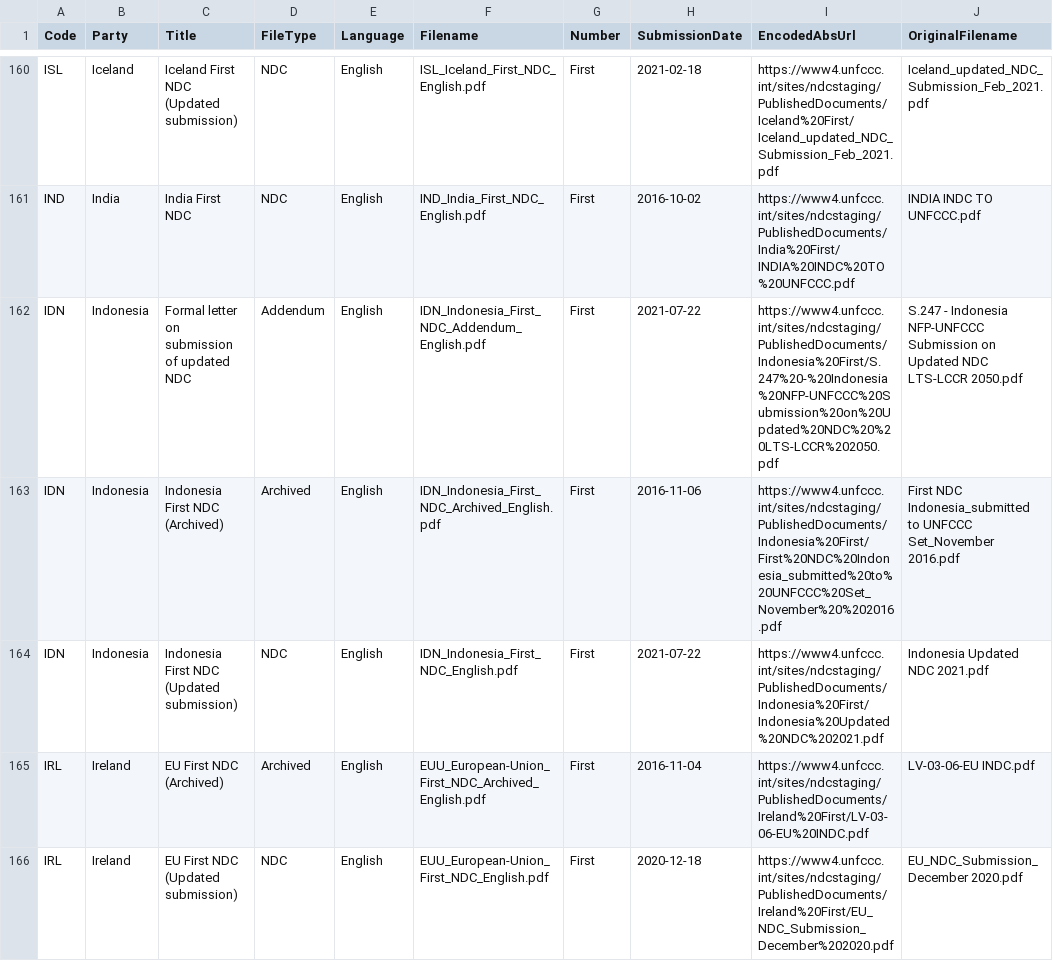
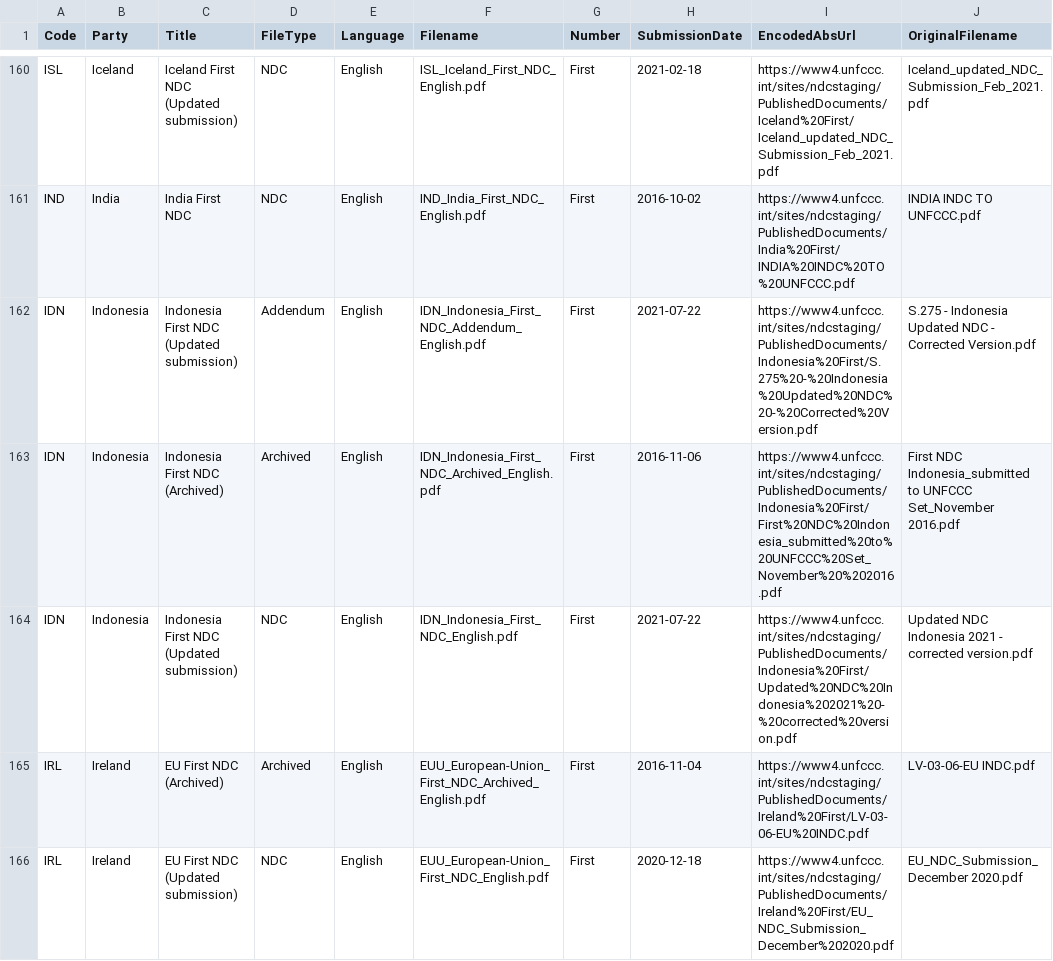
Before and after one commit to openclimatedata/ndcs, a CSV file: data/ndcs.csv, drawn as a sheet; only a part is shown, gaps mark what is left out.

Commit message:
1 row changed
  Code: IDN
    EncodedAbsUrl: "https://www4.unfccc.int/sites/ndcstaging/PublishedDocuments/Indonesia%20First/Indonesia%20Updated%20NDC%202021.pdf" => "https://www4.unfccc.int/sites/ndcstaging/PublishedDocuments/Indonesia%20First/Updated%20NDC%20Indonesia%202021%20-%20corrected%20version.pdf"
    OriginalFilename: "Indonesia Updated NDC 2021.pdf" => "Updated NDC Indonesia 2021 - corrected version.pdf"

```diff
--- a/data/ndcs.csv
+++ b/data/ndcs.csv
@@ -161,5 +161,5 @@ ISL,Iceland,Iceland First NDC (Updated submission),NDC,English,ISL_Iceland_First
 IND,India,India First NDC,NDC,English,IND_India_First_NDC_English.pdf,First,2016-10-02,https://www4.unfccc.int/sites/ndcstaging/PublishedDocuments/India%20First/INDIA%20INDC%20TO%20UNFCCC.pdf,INDIA INDC TO UNFCCC.pdf
-IDN,Indonesia,Formal letter on submission of updated NDC,Addendum,English,IDN_Indonesia_First_NDC_Addendum_English.pdf,First,2021-07-22,https://www4.unfccc.int/sites/ndcstaging/PublishedDocuments/Indonesia%20First/S.247%20-%20Indonesia%20NFP-UNFCCC%20Submission%20on%20Updated%20NDC%20%20LTS-LCCR%202050.pdf,S.247 - Indonesia NFP-UNFCCC Submission on Updated NDC  LTS-LCCR 2050.pdf
+IDN,Indonesia,Indonesia First NDC (Updated submission),Addendum,English,IDN_Indonesia_First_NDC_Addendum_English.pdf,First,2021-07-22,https://www4.unfccc.int/sites/ndcstaging/PublishedDocuments/Indonesia%20First/S.275%20-%20Indonesia%20Updated%20NDC%20-%20Corrected%20Version.pdf,S.275 - Indonesia Updated NDC - Corrected Version.pdf
 IDN,Indonesia,Indonesia First NDC (Archived),Archived,English,IDN_Indonesia_First_NDC_Archived_English.pdf,First,2016-11-06,https://www4.unfccc.int/sites/ndcstaging/PublishedDocuments/Indonesia%20First/First%20NDC%20Indonesia_submitted%20to%20UNFCCC%20Set_November%20%202016.pdf,First NDC Indonesia_submitted to UNFCCC Set_November  2016.pdf
-IDN,Indonesia,Indonesia First NDC (Updated submission),NDC,English,IDN_Indonesia_First_NDC_English.pdf,First,2021-07-22,https://www4.unfccc.int/sites/ndcstaging/PublishedDocuments/Indonesia%20First/Indonesia%20Updated%20NDC%202021.pdf,Indonesia Updated NDC 2021.pdf
+IDN,Indonesia,Indonesia First NDC (Updated submission),NDC,English,IDN_Indonesia_First_NDC_English.pdf,First,2021-07-22,https://www4.unfccc.int/sites/ndcstaging/PublishedDocuments/Indonesia%20First/Updated%20NDC%20Indonesia%202021%20-%20corrected%20version.pdf,Updated NDC Indonesia 2021 - corrected version.pdf
 IRL,Ireland,EU First NDC (Archived),Archived,English,EUU_European-Union_First_NDC_Archived_English.pdf,First,2016-11-04,https://www4.unfccc.int/sites/ndcstaging/PublishedDocuments/Ireland%20First/LV-03-06-EU%20INDC.pdf,LV-03-06-EU INDC.pdf
```
